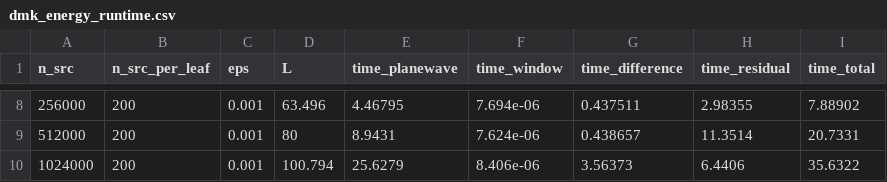
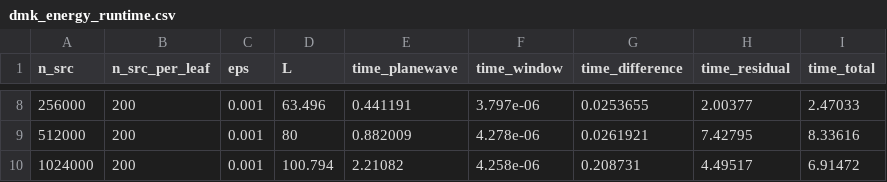
Before and after one commit to ArrogantGao/PDMK4MC, a CSV file: data/dmk_energy_runtime.csv, drawn as a sheet; only a part is shown, gaps mark what is left out; the diff covers the shown part only.

```diff
--- a/data/dmk_energy_runtime.csv
+++ b/data/dmk_energy_runtime.csv
@@ -8,3 +8,3 @@ n_src,n_src_per_leaf,eps,L,time_planewave,time_window,time_difference,time_resid
-256000,200,0.001,63.496,4.46795,7.694e-06,0.437511,2.98355,7.88902
-512000,200,0.001,80,8.9431,7.624e-06,0.438657,11.3514,20.7331
-1024000,200,0.001,100.794,25.6279,8.406e-06,3.56373,6.4406,35.6322
+256000,200,0.001,63.496,0.441191,3.797e-06,0.0253655,2.00377,2.47033
+512000,200,0.001,80,0.882009,4.278e-06,0.0261921,7.42795,8.33616
+1024000,200,0.001,100.794,2.21082,4.258e-06,0.208731,4.49517,6.91472
```
Also changed, not shown: 30 edited cells elsewhere in this file, 11 other files.
